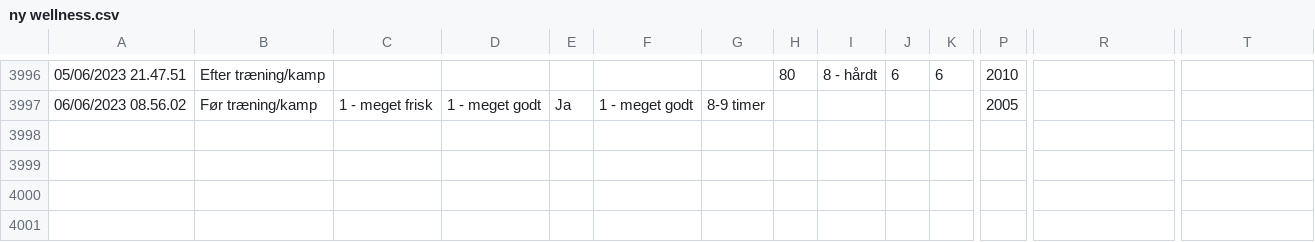
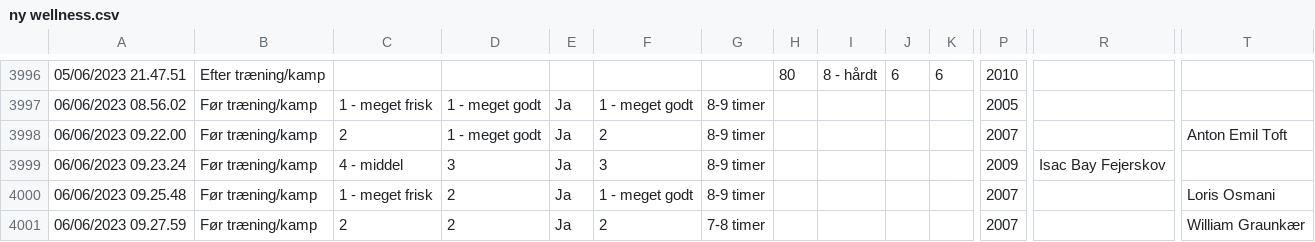
Before and after one commit to Seamus1992/AC-Horsens, a CSV file: ny wellness.csv, drawn as a sheet; only a part is shown, gaps mark what is left out; rows hold the shown columns only; the diff names each change by its address in the sheet, - before the commit and + after, or states it on an @@ line.

Commit message:
Update ny wellness.csv

```diff
--- a/ny wellness.csv
+++ b/ny wellness.csv
+row 3998: 06/06/2023 09.22.00 | Før træning/kamp | 2 | 1 - meget godt | Ja | 2 | 8-9 timer |  |  |  |  | 2007 |  | Anton Emil Toft
+row 3999: 06/06/2023 09.23.24 | Før træning/kamp | 4 - middel | 3 | Ja | 3 | 8-9 timer |  |  |  |  | 2009 | Isac Bay Fejerskov
+row 4000: 06/06/2023 09.25.48 | Før træning/kamp | 1 - meget frisk | 2 | Ja | 1 - meget godt | 8-9 timer |  |  |  |  | 2007 |  | Loris Osmani
+row 4001: 06/06/2023 09.27.59 | Før træning/kamp | 2 | 2 | Ja | 2 | 7-8 timer |  |  |  |  | 2007 |  | William Graunkær
```
